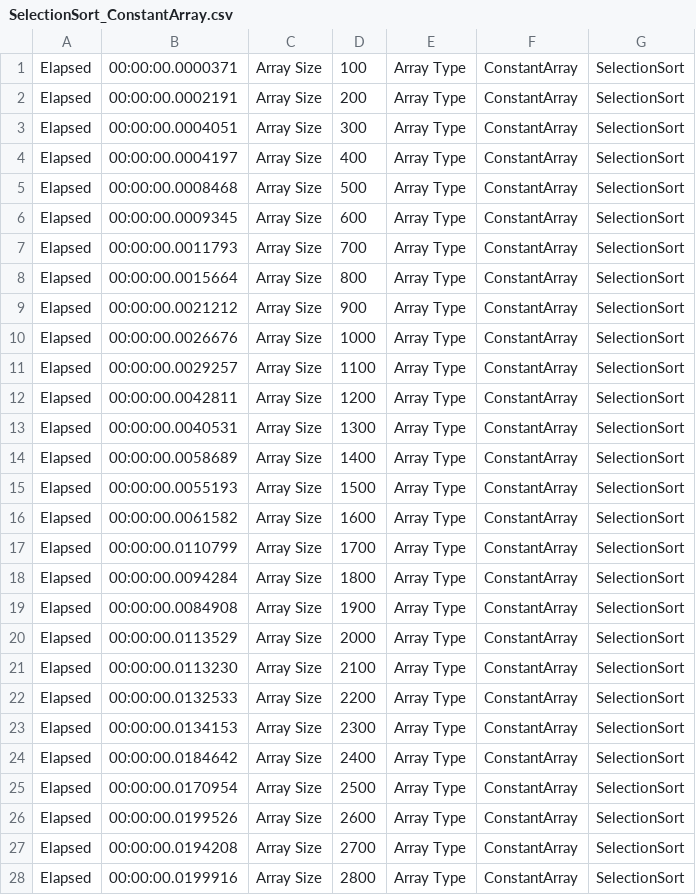
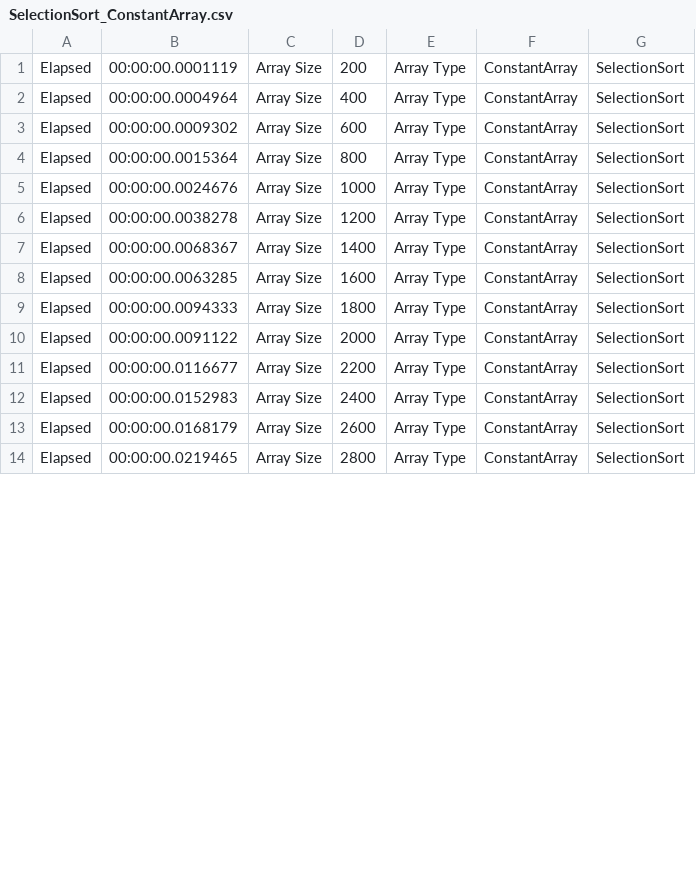
Before and after one commit to kolosovpetro/Sort-Algorithms, a CSV file: SortAlgorithms.Benchmarks/Benchmarks/SelectionSort/SelectionSort_ConstantArray.csv, drawn as a sheet; only a part is shown; the diff covers the shown part only.

```diff
--- a/SortAlgorithms.Benchmarks/Benchmarks/SelectionSort/SelectionSort_ConstantArray.csv
+++ b/SortAlgorithms.Benchmarks/Benchmarks/SelectionSort/SelectionSort_ConstantArray.csv
@@ -1,28 +1,14 @@
-Elapsed; 00:00:00.0000371; Array Size; 100; Array Type; ConstantArray; SelectionSort;
-Elapsed; 00:00:00.0002191; Array Size; 200; Array Type; ConstantArray; SelectionSort;
-Elapsed; 00:00:00.0004051; Array Size; 300; Array Type; ConstantArray; SelectionSort;
-Elapsed; 00:00:00.0004197; Array Size; 400; Array Type; ConstantArray; SelectionSort;
-Elapsed; 00:00:00.0008468; Array Size; 500; Array Type; ConstantArray; SelectionSort;
-Elapsed; 00:00:00.0009345; Array Size; 600; Array Type; ConstantArray; SelectionSort;
-Elapsed; 00:00:00.0011793; Array Size; 700; Array Type; ConstantArray; SelectionSort;
-Elapsed; 00:00:00.0015664; Array Size; 800; Array Type; ConstantArray; SelectionSort;
-Elapsed; 00:00:00.0021212; Array Size; 900; Array Type; ConstantArray; SelectionSort;
-Elapsed; 00:00:00.0026676; Array Size; 1000; Array Type; ConstantArray; SelectionSort;
-Elapsed; 00:00:00.0029257; Array Size; 1100; Array Type; ConstantArray; SelectionSort;
-Elapsed; 00:00:00.0042811; Array Size; 1200; Array Type; ConstantArray; SelectionSort;
-Elapsed; 00:00:00.0040531; Array Size; 1300; Array Type; ConstantArray; SelectionSort;
-Elapsed; 00:00:00.0058689; Array Size; 1400; Array Type; ConstantArray; SelectionSort;
-Elapsed; 00:00:00.0055193; Array Size; 1500; Array Type; ConstantArray; SelectionSort;
-Elapsed; 00:00:00.0061582; Array Size; 1600; Array Type; ConstantArray; SelectionSort;
-Elapsed; 00:00:00.0110799; Array Size; 1700; Array Type; ConstantArray; SelectionSort;
-Elapsed; 00:00:00.0094284; Array Size; 1800; Array Type; ConstantArray; SelectionSort;
-Elapsed; 00:00:00.0084908; Array Size; 1900; Array Type; ConstantArray; SelectionSort;
-Elapsed; 00:00:00.0113529; Array Size; 2000; Array Type; ConstantArray; SelectionSort;
-Elapsed; 00:00:00.0113230; Array Size; 2100; Array Type; ConstantArray; SelectionSort;
-Elapsed; 00:00:00.0132533; Array Size; 2200; Array Type; ConstantArray; SelectionSort;
-Elapsed; 00:00:00.0134153; Array Size; 2300; Array Type; ConstantArray; SelectionSort;
-Elapsed; 00:00:00.0184642; Array Size; 2400; Array Type; ConstantArray; SelectionSort;
-Elapsed; 00:00:00.0170954; Array Size; 2500; Array Type; ConstantArray; SelectionSort;
-Elapsed; 00:00:00.0199526; Array Size; 2600; Array Type; ConstantArray; SelectionSort;
-Elapsed; 00:00:00.0194208; Array Size; 2700; Array Type; ConstantArray; SelectionSort;
-Elapsed; 00:00:00.0199916; Array Size; 2800; Array Type; ConstantArray; SelectionSort;
+Elapsed; 00:00:00.0001119; Array Size; 200; Array Type; ConstantArray; SelectionSort;
+Elapsed; 00:00:00.0004964; Array Size; 400; Array Type; ConstantArray; SelectionSort;
+Elapsed; 00:00:00.0009302; Array Size; 600; Array Type; ConstantArray; SelectionSort;
+Elapsed; 00:00:00.0015364; Array Size; 800; Array Type; ConstantArray; SelectionSort;
+Elapsed; 00:00:00.0024676; Array Size; 1000; Array Type; ConstantArray; SelectionSort;
+Elapsed; 00:00:00.0038278; Array Size; 1200; Array Type; ConstantArray; SelectionSort;
+Elapsed; 00:00:00.0068367; Array Size; 1400; Array Type; ConstantArray; SelectionSort;
+Elapsed; 00:00:00.0063285; Array Size; 1600; Array Type; ConstantArray; SelectionSort;
+Elapsed; 00:00:00.0094333; Array Size; 1800; Array Type; ConstantArray; SelectionSort;
+Elapsed; 00:00:00.0091122; Array Size; 2000; Array Type; ConstantArray; SelectionSort;
+Elapsed; 00:00:00.0116677; Array Size; 2200; Array Type; ConstantArray; SelectionSort;
+Elapsed; 00:00:00.0152983; Array Size; 2400; Array Type; ConstantArray; SelectionSort;
+Elapsed; 00:00:00.0168179; Array Size; 2600; Array Type; ConstantArray; SelectionSort;
+Elapsed; 00:00:00.0219465; Array Size; 2800; Array Type; ConstantArray; SelectionSort;
```
Also changed, not shown: 11 removed rows and 11 edited cells elsewhere in this file, SortAlgorithms.Benchmarks/Benchmarks/CocktailSort/CocktailSort_ConstantArray.csv, SortAlgorithms.Benchmarks/Benchmarks/CocktailSort/CocktailSort_ReversedArray.csv, 36 other files.
